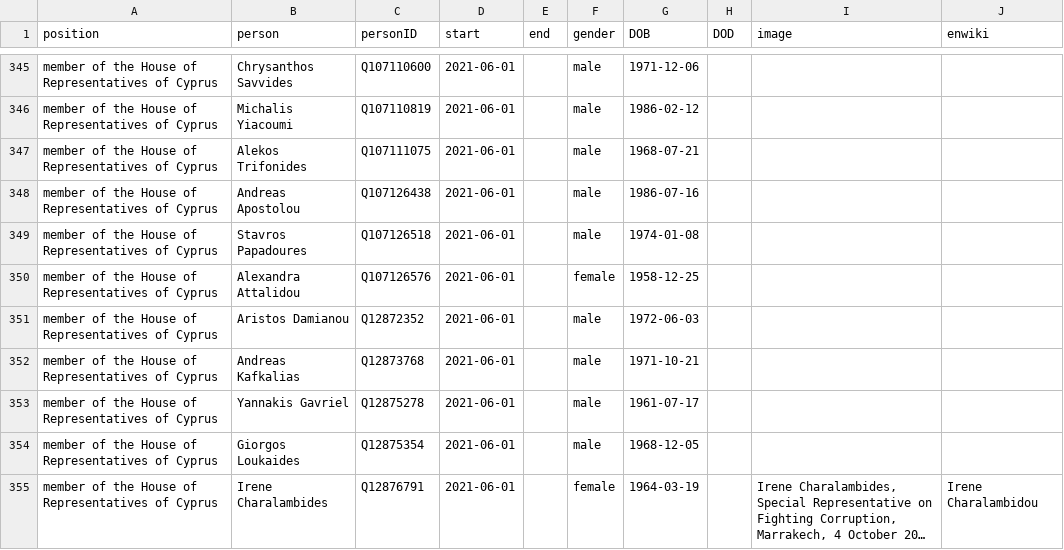
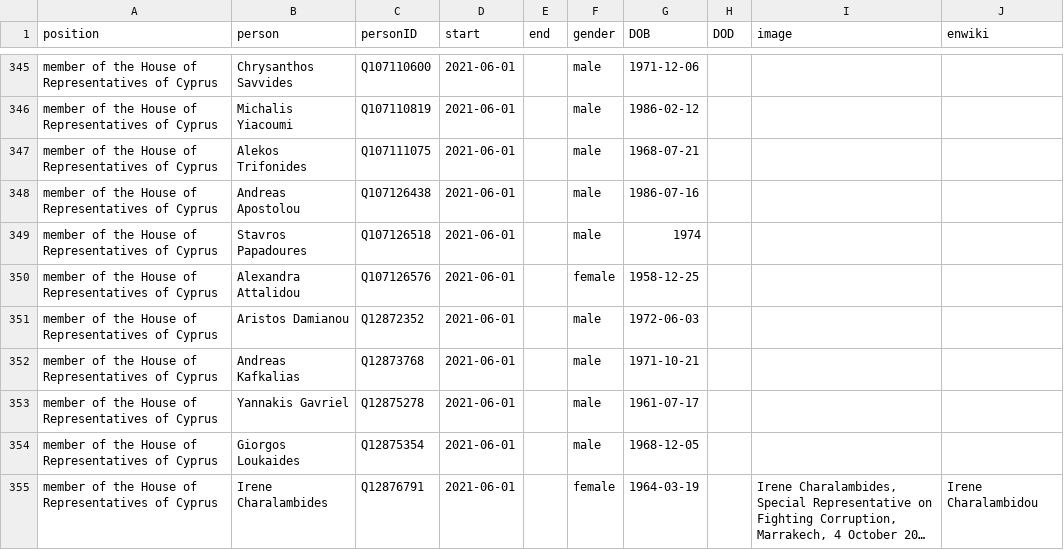
Before and after one commit to every-politician-scrapers/cyprus-cabinet, a CSV file: html/legislators.csv, drawn as a sheet; only a part is shown, gaps mark what is left out; long unchanged cells end in ….

Commit message:
PCB update

```diff
--- a/html/legislators.csv
+++ b/html/legislators.csv
@@ -348,3 +348,3 @@ member of the House of Representatives of Cyprus,Alekos Trifonides,Q107111075,20
 member of the House of Representatives of Cyprus,Andreas Apostolou,Q107126438,2021-06-01,,male,1986-07-16,,,
-member of the House of Representatives of Cyprus,Stavros Papadoures,Q107126518,2021-06-01,,male,1974-01-08,,,
+member of the House of Representatives of Cyprus,Stavros Papadoures,Q107126518,2021-06-01,,male,1974,,,
 member of the House of Representatives of Cyprus,Alexandra Attalidou,Q107126576,2021-06-01,,female,1958-12-25,,,
```
